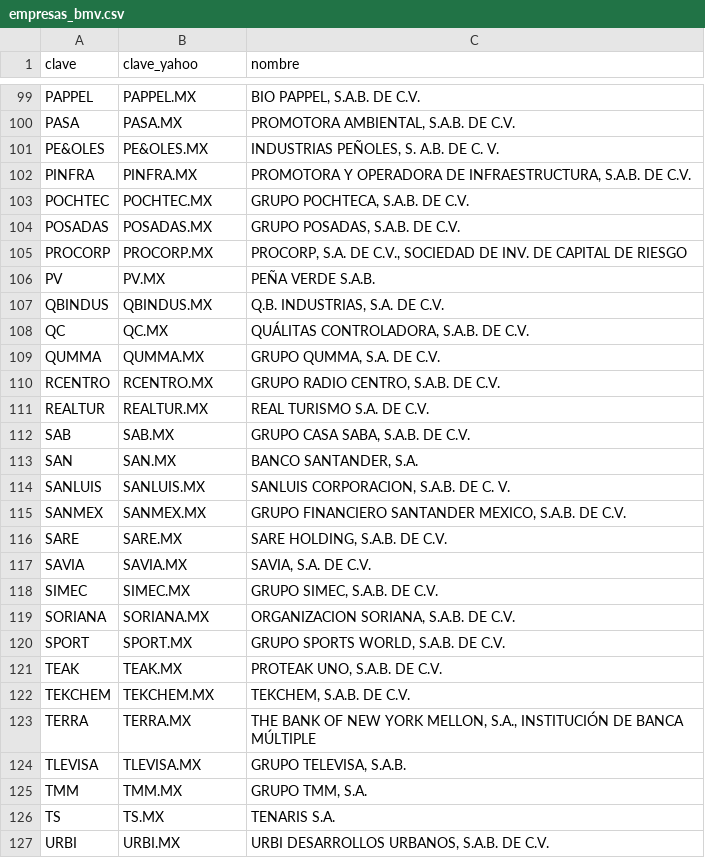
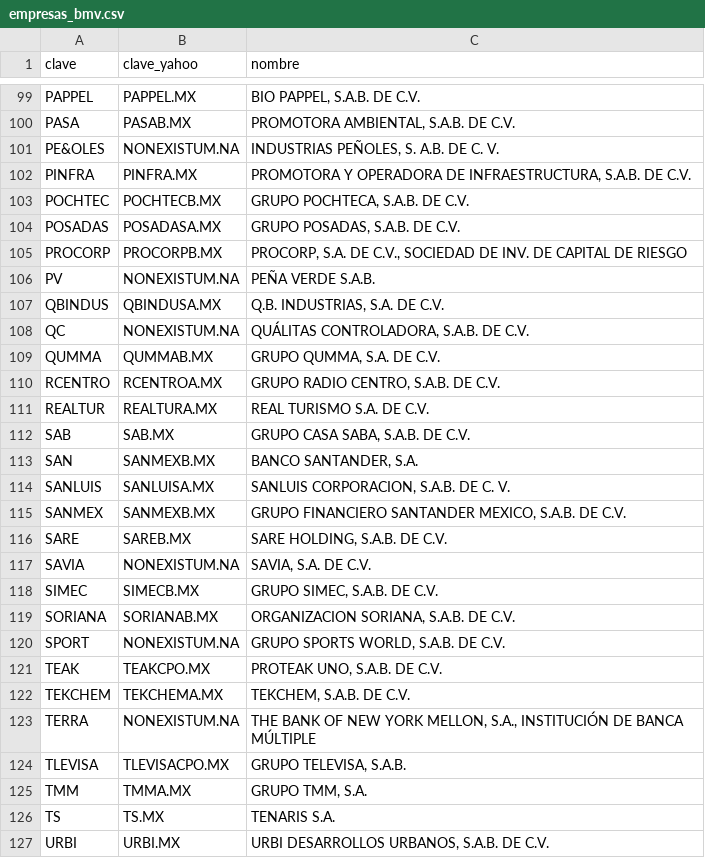
Before and after one commit to ivansabik/tradinglab-mexico, a CSV file: empresas_bmv.csv, drawn as a sheet; only a part is shown, gaps mark what is left out; the diff covers the shown part only; the diff names each change by its address in the sheet, - before the commit and + after, or states it on an @@ line.

```diff
--- a/empresas_bmv.csv
+++ b/empresas_bmv.csv
-B100 (clave_yahoo): PASA.MX
+B100 (clave_yahoo): PASAB.MX
-B101 (clave_yahoo): PE&OLES.MX
+B101 (clave_yahoo): NONEXISTUM.NA
-B103 (clave_yahoo): POCHTEC.MX
+B103 (clave_yahoo): POCHTECB.MX
-B104 (clave_yahoo): POSADAS.MX
+B104 (clave_yahoo): POSADASA.MX
-B105 (clave_yahoo): PROCORP.MX
+B105 (clave_yahoo): PROCORPB.MX
-B106 (clave_yahoo): PV.MX
+B106 (clave_yahoo): NONEXISTUM.NA
-B107 (clave_yahoo): QBINDUS.MX
+B107 (clave_yahoo): QBINDUSA.MX
-B108 (clave_yahoo): QC.MX
+B108 (clave_yahoo): NONEXISTUM.NA
-B109 (clave_yahoo): QUMMA.MX
+B109 (clave_yahoo): QUMMAB.MX
-B110 (clave_yahoo): RCENTRO.MX
+B110 (clave_yahoo): RCENTROA.MX
-B111 (clave_yahoo): REALTUR.MX
+B111 (clave_yahoo): REALTURA.MX
-B113 (clave_yahoo): SAN.MX
+B113 (clave_yahoo): SANMEXB.MX
-B114 (clave_yahoo): SANLUIS.MX
+B114 (clave_yahoo): SANLUISA.MX
-B115 (clave_yahoo): SANMEX.MX
+B115 (clave_yahoo): SANMEXB.MX
-B116 (clave_yahoo): SARE.MX
+B116 (clave_yahoo): SAREB.MX
-B117 (clave_yahoo): SAVIA.MX
+B117 (clave_yahoo): NONEXISTUM.NA
-B118 (clave_yahoo): SIMEC.MX
+B118 (clave_yahoo): SIMECB.MX
-B119 (clave_yahoo): SORIANA.MX
+B119 (clave_yahoo): SORIANAB.MX
-B120 (clave_yahoo): SPORT.MX
+B120 (clave_yahoo): NONEXISTUM.NA
-B121 (clave_yahoo): TEAK.MX
+B121 (clave_yahoo): TEAKCPO.MX
-B122 (clave_yahoo): TEKCHEM.MX
+B122 (clave_yahoo): TEKCHEMA.MX
-B123 (clave_yahoo): TERRA.MX
+B123 (clave_yahoo): NONEXISTUM.NA
-B124 (clave_yahoo): TLEVISA.MX
+B124 (clave_yahoo): TLEVISACPO.MX
-B125 (clave_yahoo): TMM.MX
+B125 (clave_yahoo): TMMA.MX
```
Also changed, not shown: 43 edited cells elsewhere in this file, 9 other files.
